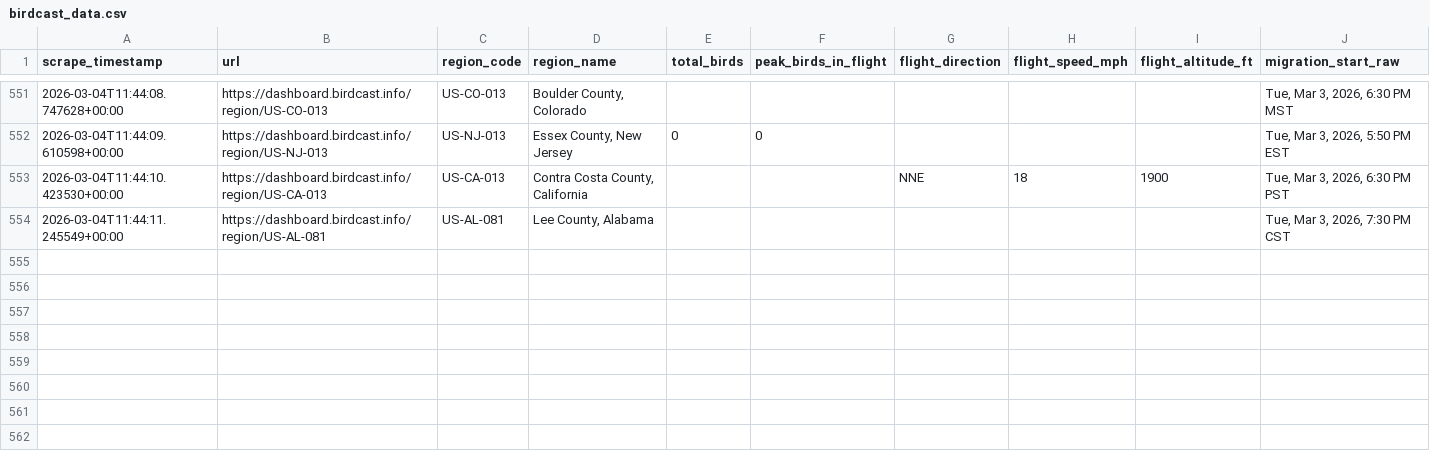
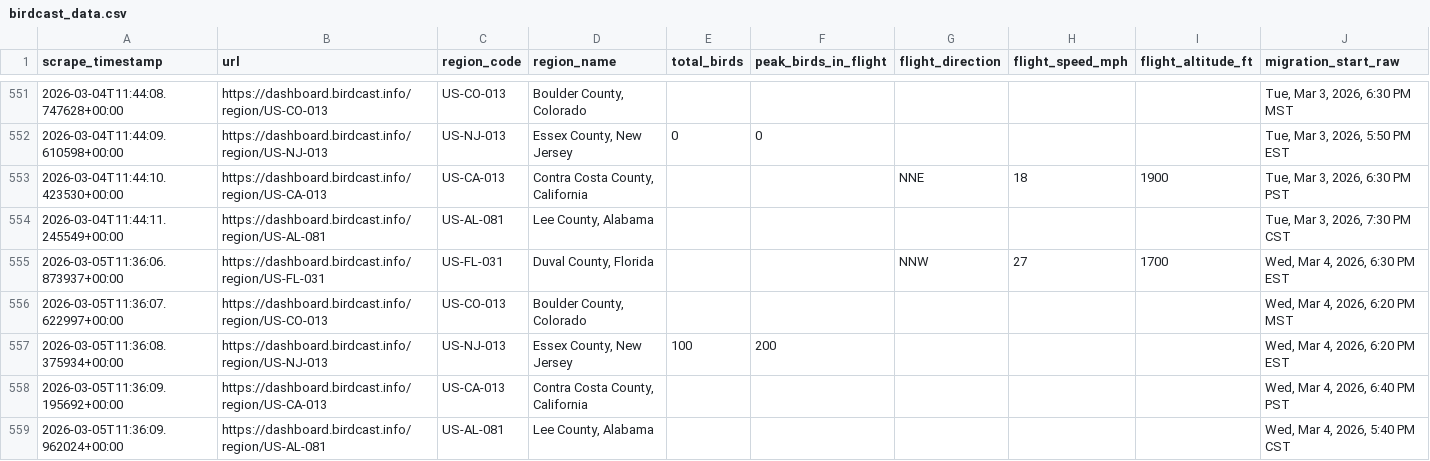
Before and after one commit to david-j-cox/backyard-ecology, a CSV file: data/birdcast_data.csv, drawn as a sheet; only a part is shown, gaps mark what is left out; rows hold the shown columns only; the diff names each change by its address in the sheet, - before the commit and + after, or states it on an @@ line.

```diff
--- a/data/birdcast_data.csv
+++ b/data/birdcast_data.csv
+row 555: 2026-03-05T11:36:06.873937+00:00 | https://dashboard.birdcast.info/region/US-FL-031 | US-FL-031 | Duval County, Florida |  |  | NNW | 27 | 1700 | Wed, Mar 4, 2026, 6:30 PM EST
+row 556: 2026-03-05T11:36:07.622997+00:00 | https://dashboard.birdcast.info/region/US-CO-013 | US-CO-013 | Boulder County, Colorado |  |  |  |  |  | Wed, Mar 4, 2026, 6:20 PM MST
+row 557: 2026-03-05T11:36:08.375934+00:00 | https://dashboard.birdcast.info/region/US-NJ-013 | US-NJ-013 | Essex County, New Jersey | 100 | 200 |  |  |  | Wed, Mar 4, 2026, 6:20 PM EST
+row 558: 2026-03-05T11:36:09.195692+00:00 | https://dashboard.birdcast.info/region/US-CA-013 | US-CA-013 | Contra Costa County, California |  |  |  |  |  | Wed, Mar 4, 2026, 6:40 PM PST
+row 559: 2026-03-05T11:36:09.962024+00:00 | https://dashboard.birdcast.info/region/US-AL-081 | US-AL-081 | Lee County, Alabama |  |  |  |  |  | Wed, Mar 4, 2026, 5:40 PM CST
```
Also changed, not shown: data/daily_summaries_all_locations.csv, 23 other files.
